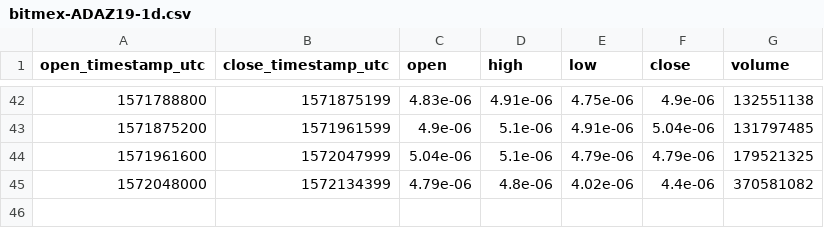
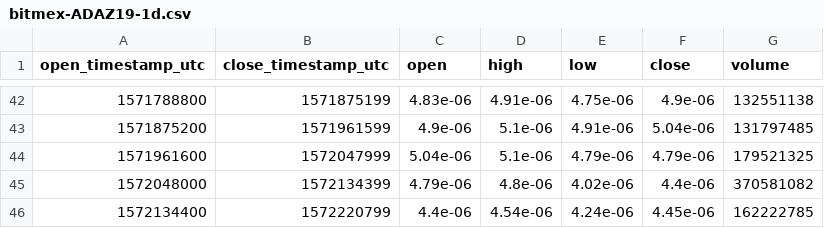
Before and after one commit to cryptobigbro/bitmex-ADAZ19, a CSV file: bitmex-ADAZ19-1d.csv, drawn as a sheet; only a part is shown, gaps mark what is left out; the diff names each change by its address in the sheet, - before the commit and + after, or states it on an @@ line.

```diff
--- a/bitmex-ADAZ19-1d.csv
+++ b/bitmex-ADAZ19-1d.csv
+row 46: 1572134400 | 1572220799 | 4.4e-06 | 4.54e-06 | 4.24e-06 | 4.45e-06 | 162222785
```
Also changed, not shown: bitmex-ADAZ19-1h.csv, 1 other file.
